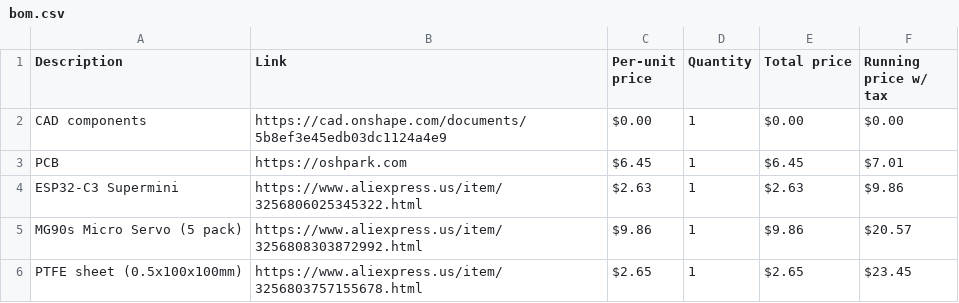
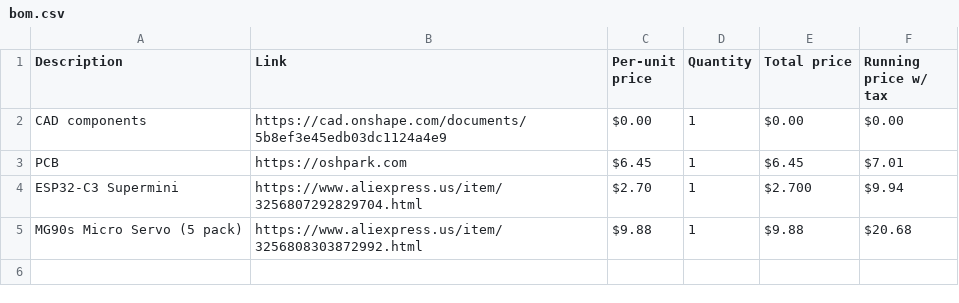
Before and after one commit to grimsteel/clock, a CSV file: bom.csv, drawn as a sheet.

Commit message:
bom: update links

```diff
--- a/bom.csv
+++ b/bom.csv
@@ -3,4 +3,3 @@ CAD components,https://cad.onshape.com/documents/5b8ef3e45edb03dc1124a4e9,$0.00,
 PCB,https://oshpark.com,$6.45,1,$6.45,$7.01
-ESP32-C3 Supermini,https://www.aliexpress.us/item/3256806025345322.html,$2.63,1,$2.63,$9.86
-MG90s Micro Servo (5 pack),https://www.aliexpress.us/item/3256808303872992.html,$9.86,1,$9.86,$20.57
-PTFE sheet (0.5x100x100mm),https://www.aliexpress.us/item/3256803757155678.html,$2.65,1,$2.65,$23.45
+ESP32-C3 Supermini,https://www.aliexpress.us/item/3256807292829704.html,$2.70,1,$2.700,$9.94
+MG90s Micro Servo (5 pack),https://www.aliexpress.us/item/3256808303872992.html,$9.88,1,$9.88,$20.68
```
Also changed, not shown: 1 other file.
